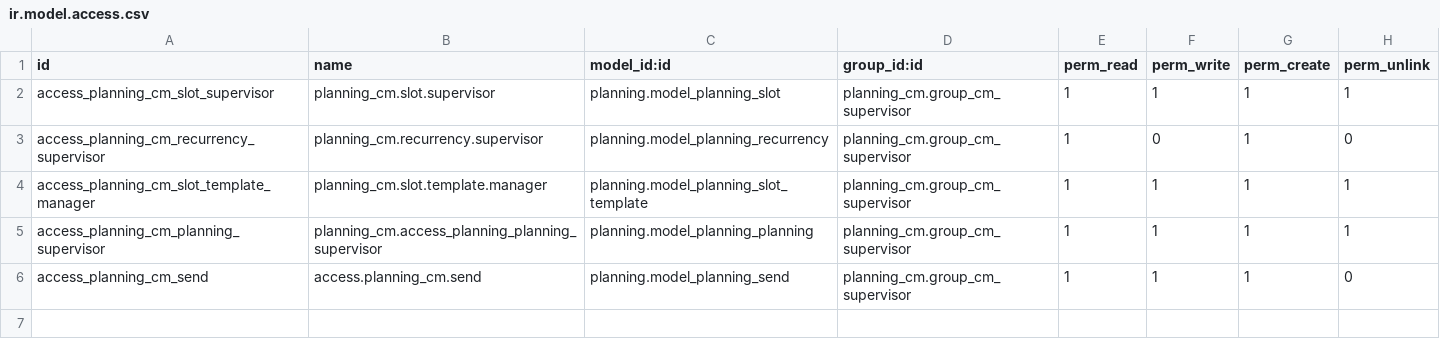
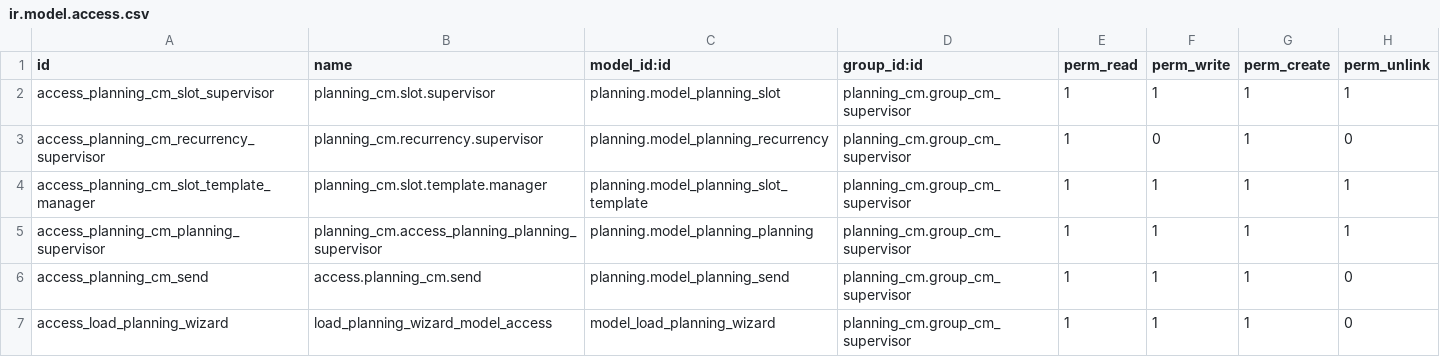
Before and after one commit to helpadcm/cm-rh, a CSV file: planning_cm/security/ir.model.access.csv, drawn as a sheet.

```diff
--- a/planning_cm/security/ir.model.access.csv
+++ b/planning_cm/security/ir.model.access.csv
@@ -6 +6,2 @@ access_planning_cm_planning_supervisor,planning_cm.access_planning_planning_supe
 access_planning_cm_send,access.planning_cm.send,planning.model_planning_send,planning_cm.group_cm_supervisor,1,1,1,0
+access_load_planning_wizard,load_planning_wizard_model_access,model_load_planning_wizard,"planning_cm.group_cm_supervisor",1,1,1,0
```
Also changed, not shown: 4 other files.
